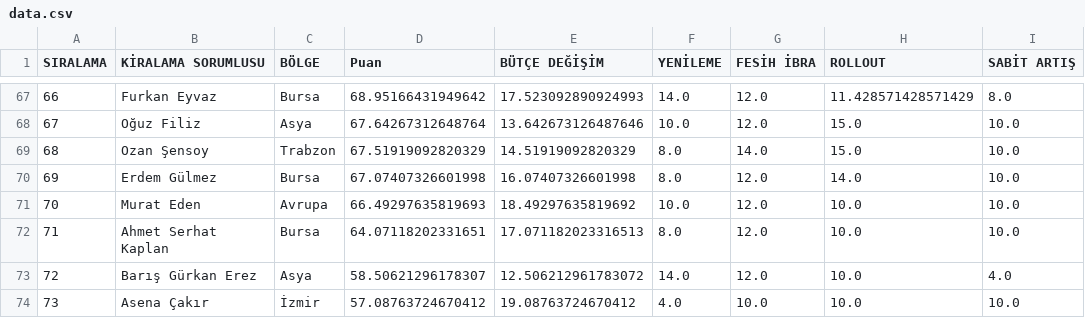
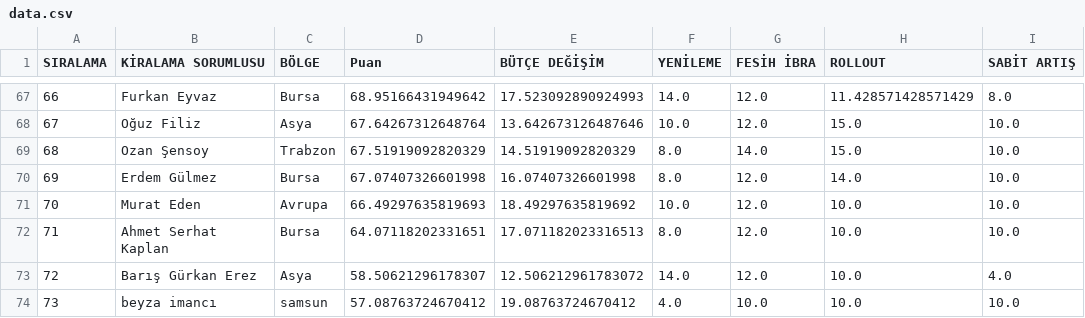
Before and after one commit to beyzaimanci55-hue/deneme, a CSV file: data.csv, drawn as a sheet; only a part is shown, gaps mark what is left out; the diff names each change by its address in the sheet, - before the commit and + after, or states it on an @@ line.

```diff
--- a/data.csv
+++ b/data.csv
-B74 (KİRALAMA SORUMLUSU): Asena Çakır
+B74 (KİRALAMA SORUMLUSU): beyza imancı
-C74 (BÖLGE): İzmir
+C74 (BÖLGE): samsun
```
